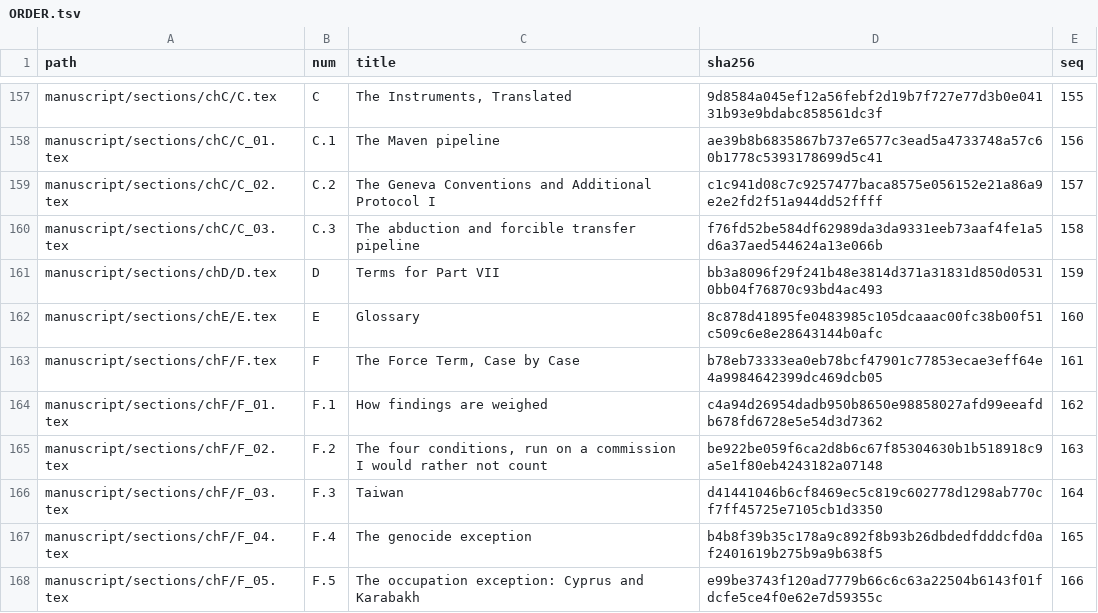
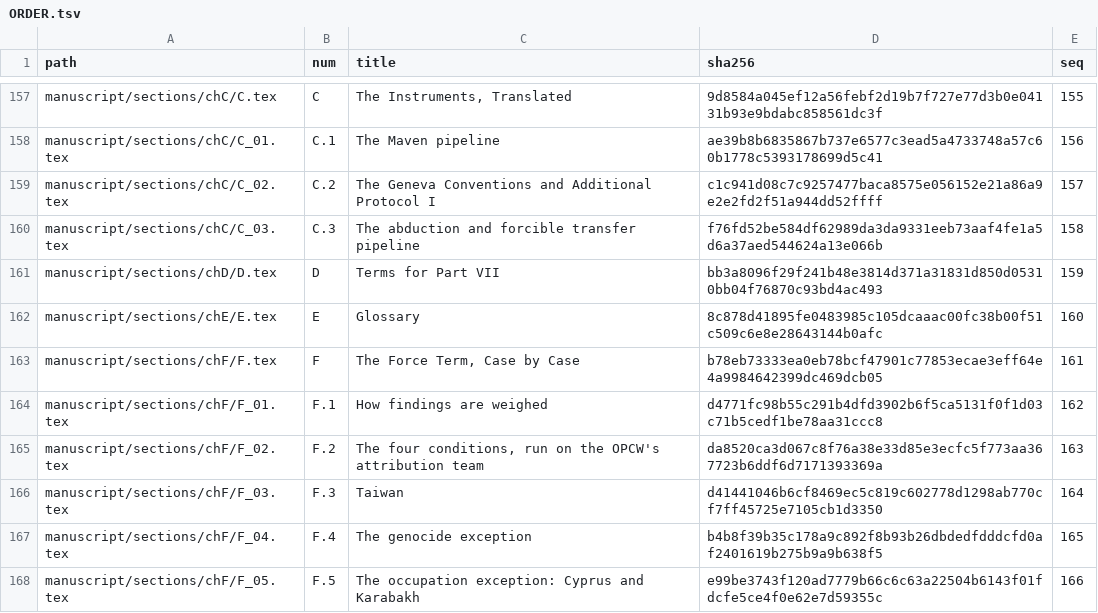
Before and after one commit to jgstern-agent/antifascist.intelligence, a TSV file: manuscript/sections/ORDER.tsv, drawn as a sheet; only a part is shown, gaps mark what is left out.

```diff
--- a/manuscript/sections/ORDER.tsv
+++ b/manuscript/sections/ORDER.tsv
@@ -163,4 +163,4 @@ manuscript/sections/chE/E.tex	E	Glossary	8c878d41895fe0483985c105dcaaac00fc38b00
 manuscript/sections/chF/F.tex	F	The Force Term, Case by Case	b78eb73333ea0eb78bcf47901c77853ecae3eff64e4a9984642399dc469dcb05	161
-manuscript/sections/chF/F_01.tex	F.1	How findings are weighed	c4a94d26954dadb950b8650e98858027afd99eeafdb678fd6728e5e54d3d7362	162
-manuscript/sections/chF/F_02.tex	F.2	The four conditions, run on a commission I would rather not count	be922be059f6ca2d8b6c67f85304630b1b518918c9a5e1f80eb4243182a07148	163
+manuscript/sections/chF/F_01.tex	F.1	How findings are weighed	d4771fc98b55c291b4dfd3902b6f5ca5131f0f1d03c71b5cedf1be78aa31ccc8	162
+manuscript/sections/chF/F_02.tex	F.2	The four conditions, run on the OPCW's attribution team	da8520ca3d067c8f76a38e33d85e3ecfc5f773aa367723b6ddf6d7171393369a	163
 manuscript/sections/chF/F_03.tex	F.3	Taiwan	d41441046b6cf8469ec5c819c602778d1298ab770cf7ff45725e7105cb1d3350	164
```
Also changed, not shown: finishing/ledger.tsv, finishing/outline.tsv, 4 other files.
